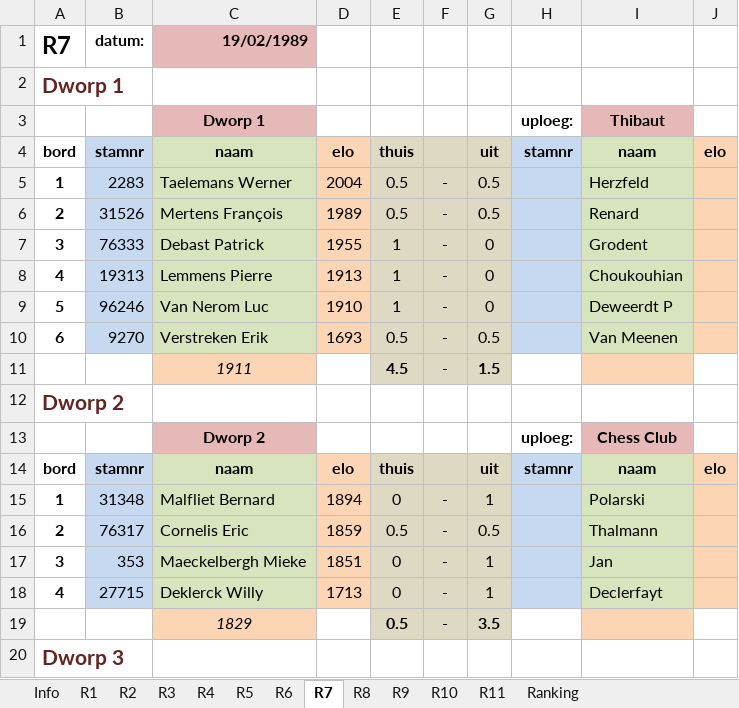
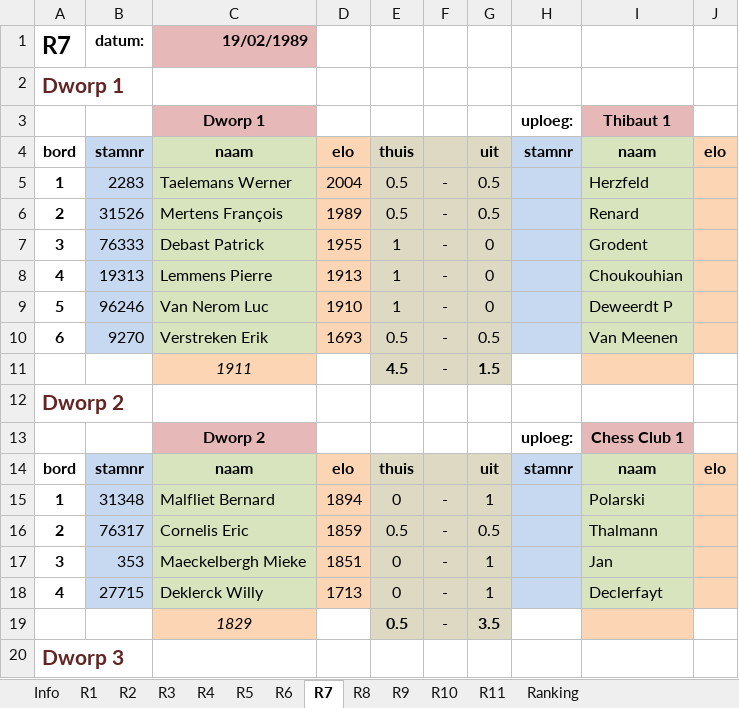
Before and after one commit to erpi/skdworp, an Excel workbook: _data/ni/ni8889/individueel_eindstand_dworp_12_8889.xlsx, sheet R7, drawn as a sheet; only a part is shown; values as stored, in another font and other column widths than the file's, no borders; the diff names each change by its address in the sheet, - before the commit and + after, or states it on an @@ line.

```diff
--- a/_data/ni/ni8889/individueel_eindstand_dworp_12_8889.xlsx (sheet R7)
+++ b/_data/ni/ni8889/individueel_eindstand_dworp_12_8889.xlsx (sheet R7)
-I3: Thibaut
+I3: Thibaut 1
-I13: Chess Club
+I13: Chess Club 1
```
Also changed, not shown: sheet Ranking, sheet Info, sheet R6, sheet R3, sheet R2, sheet R1, formulas that keep their value, 6 other files.
